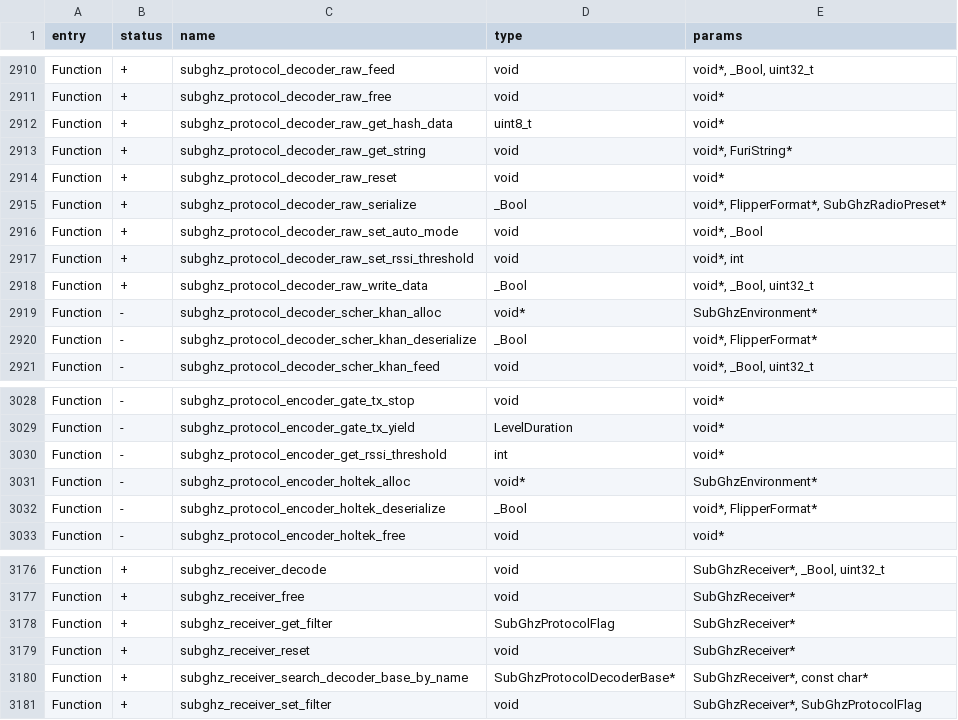
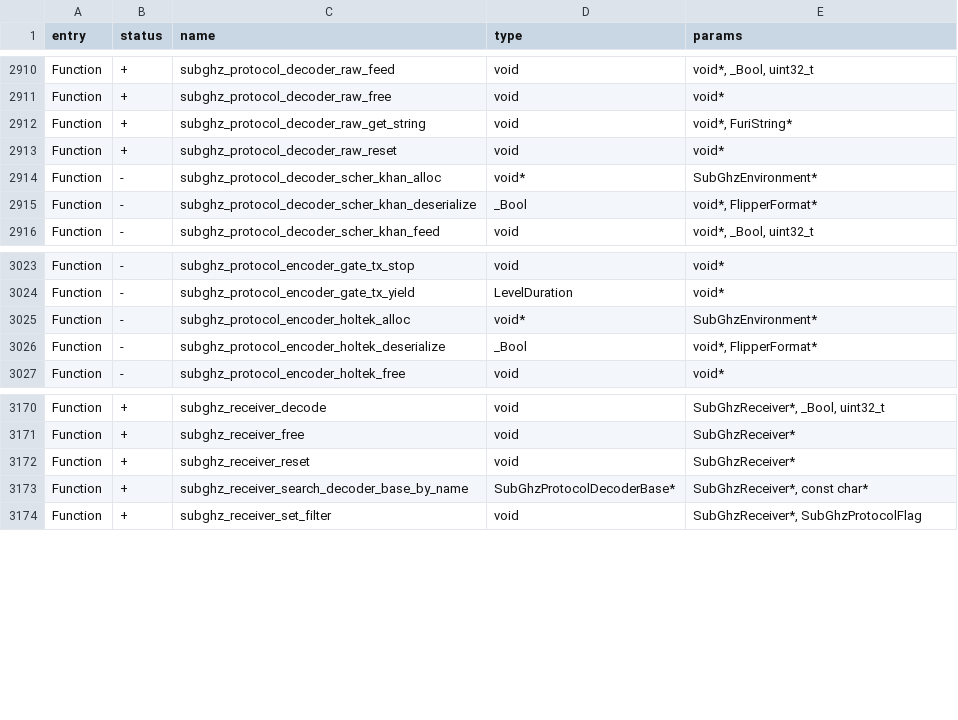
Before and after one commit to KuriGohan-Kamehameha/nXtreme-Firmware, a CSV file: firmware/targets/f7/api_symbols.csv, drawn as a sheet; only a part is shown, gaps mark what is left out; the diff names each change by its address in the sheet, - before the commit and + after, or states it on an @@ line.

```diff
--- a/firmware/targets/f7/api_symbols.csv
+++ b/firmware/targets/f7/api_symbols.csv
-row 2912: Function | + | subghz_protocol_decoder_raw_get_hash_data | uint8_t | void*
-row 2915: Function | + | subghz_protocol_decoder_raw_serialize | _Bool | void*, FlipperFormat*, SubGhzRadioPreset*
-row 2916: Function | + | subghz_protocol_decoder_raw_set_auto_mode | void | void*, _Bool
-row 2917: Function | + | subghz_protocol_decoder_raw_set_rssi_threshold | void | void*, int
-row 2918: Function | + | subghz_protocol_decoder_raw_write_data | _Bool | void*, _Bool, uint32_t
-row 3030: Function | - | subghz_protocol_encoder_get_rssi_threshold | int | void*
-row 3178: Function | + | subghz_receiver_get_filter | SubGhzProtocolFlag | SubGhzReceiver*
```
Also changed, not shown: 13 other files.
